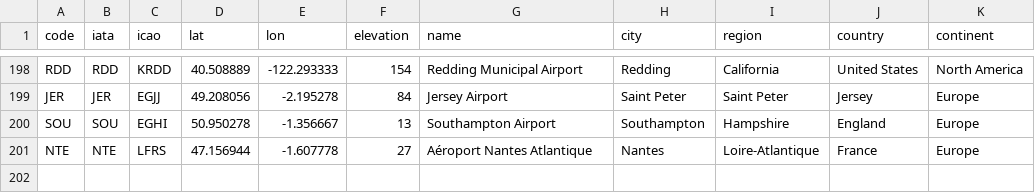
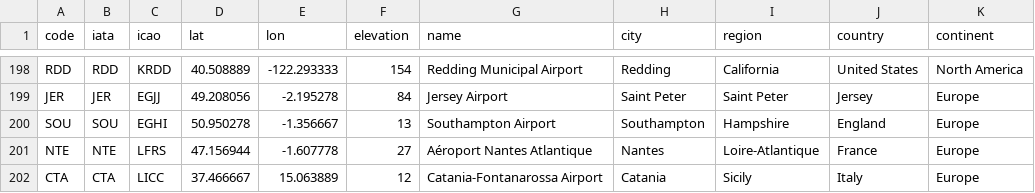
Before and after one commit to rccreswell/flightmaps, a CSV file: data/airports.csv, drawn as a sheet; only a part is shown, gaps mark what is left out; the diff names each change by its address in the sheet, - before the commit and + after, or states it on an @@ line.

Commit message:
Update airports.csv

```diff
--- a/data/airports.csv
+++ b/data/airports.csv
+row 202: CTA | CTA | LICC | 37.466667 | 15.063889 | 12 | Catania-Fontanarossa Airport | Catania | Sicily | Italy | Europe
```
